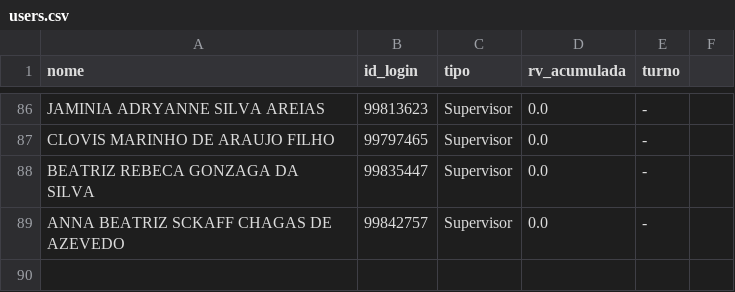
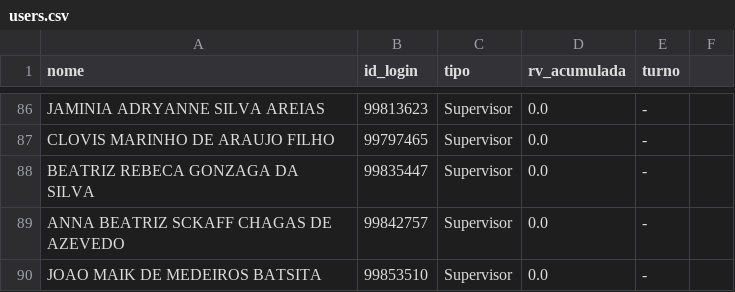
Before and after one commit to Kyara1707/ProjetoLogistica, a CSV file: data/users.csv, drawn as a sheet; only a part is shown, gaps mark what is left out; the diff names each change by its address in the sheet, - before the commit and + after, or states it on an @@ line.

Commit message:
Update users.csv

```diff
--- a/data/users.csv
+++ b/data/users.csv
+row 90: JOAO MAIK DE MEDEIROS BATSITA | 99853510 | Supervisor | 0.0 | -
```
